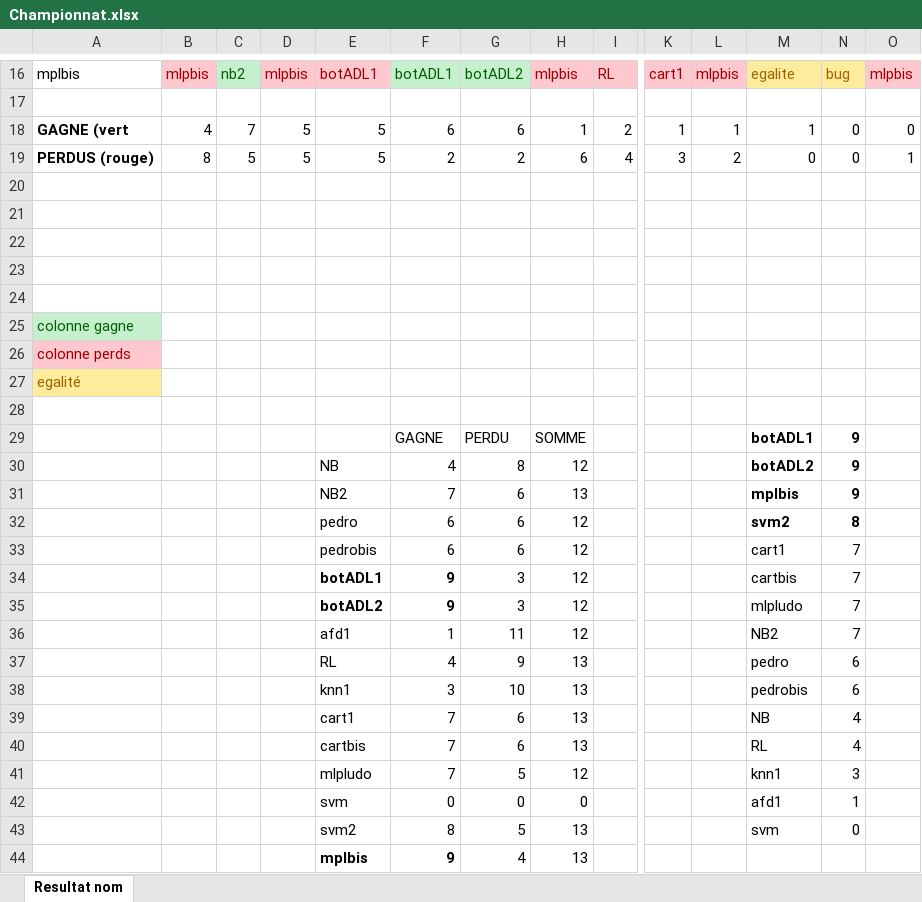
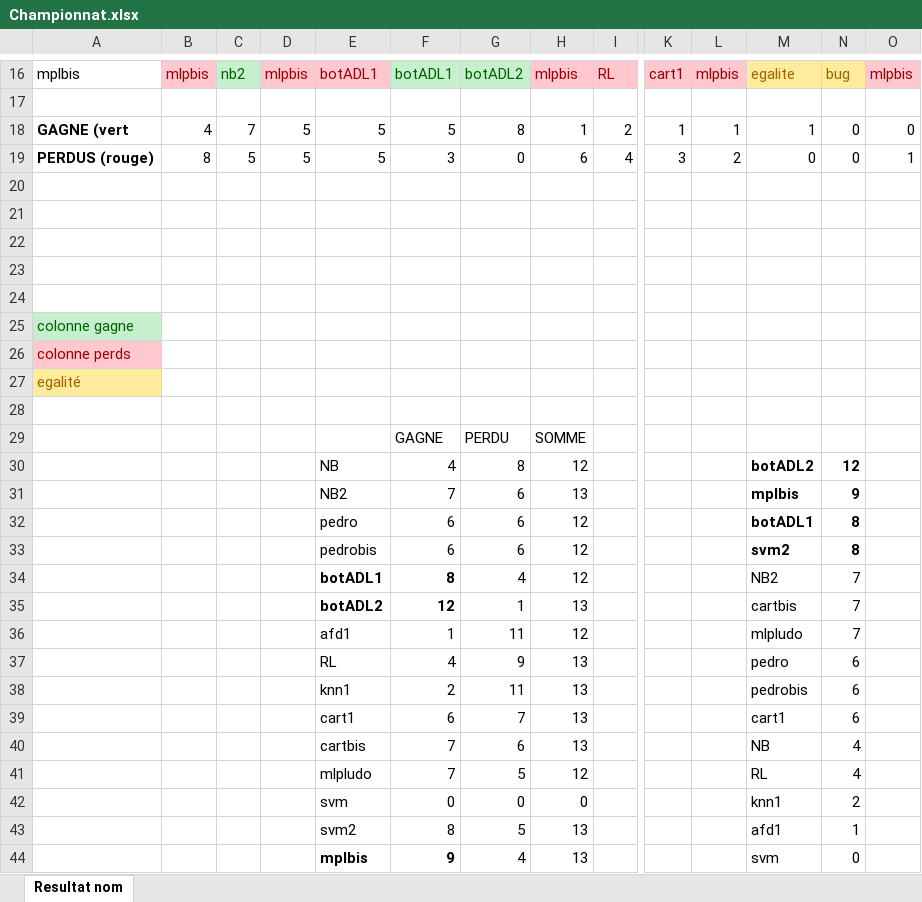
Before and after one commit to Delavy/awele, an Excel workbook: Championnat.xlsx, sheet Resultat nom, drawn as a sheet; only a part is shown, gaps mark what is left out; values as stored, in another font and other column widths than the file's, no borders; removed rows and columns are numbered as before the commit, all else as after; rows hold the shown columns only; the diff covers the shown part only; the diff names each change by its address in the sheet, - before the commit and + after, or states it on an @@ line.

```diff
--- a/Championnat.xlsx (sheet Resultat nom)
+++ b/Championnat.xlsx (sheet Resultat nom)
-F18: 6
+F18: 5
-G18: 6
+G18: 8
-F19: 2
+F19: 3
-G19: 2
+G19: 0
-M29: botADL1
+M29: (empty)
-N29: 9
+N29: (empty)
-N30: 9
+N30: 12
-M32: svm2
+M32: botADL1
-M33: cart1
+M33: svm2
-M33:N33 bold: off
+M33:N33 bold: on
-N33: 7
+N33: 8
-F34: 9
+F34: 8
-G34: 3
+G34: 4
-M34: cartbis
+M34: NB2
-row 35:  |  |  |  | botADL2 | 9 | 3 | 12 |  |  |  | mlpludo | 7
+row 35:  |  |  |  | botADL2 | 12 | 1 | 13 |  |  |  | cartbis | 7
-M36: NB2
+M36: mlpludo
-F38: 3
+F38: 2
-G38: 10
+G38: 11
+row 39:  |  |  |  | cart1 | 6 | 7 | 13 |  |  |  | cart1 | 6
-E40: cart1
+E40: cartbis
-row 40:  |  |  |  | cartbis | 7 | 6 | 13 |  |  |  | RL | 4
-M41: knn1
+M41: RL
-N41: 3
+N41: 4
-M42: afd1
+M42: knn1
-N42: 1
+N42: 2
-M43: svm
+M43: afd1
-N43: 0
+N43: 1
-M44: (empty)
+M44: svm
-N44: (empty)
+N44: 0
```
Also changed, not shown: 8 edited cells and cell formats elsewhere in this sheet, formulas that keep their value, 1 other file.
